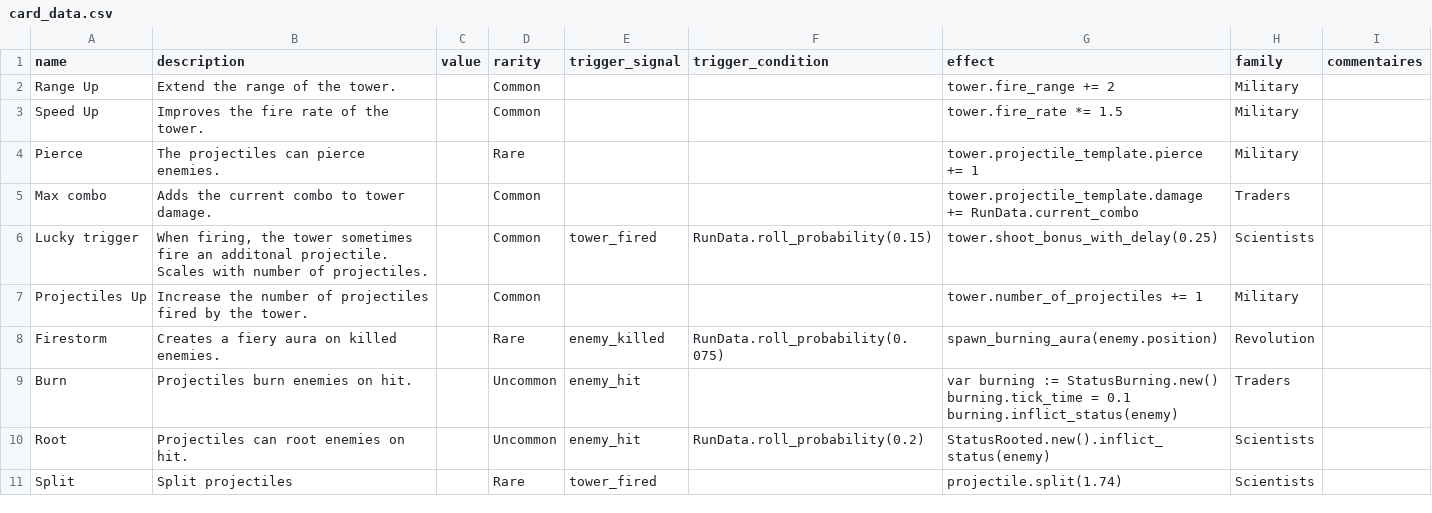
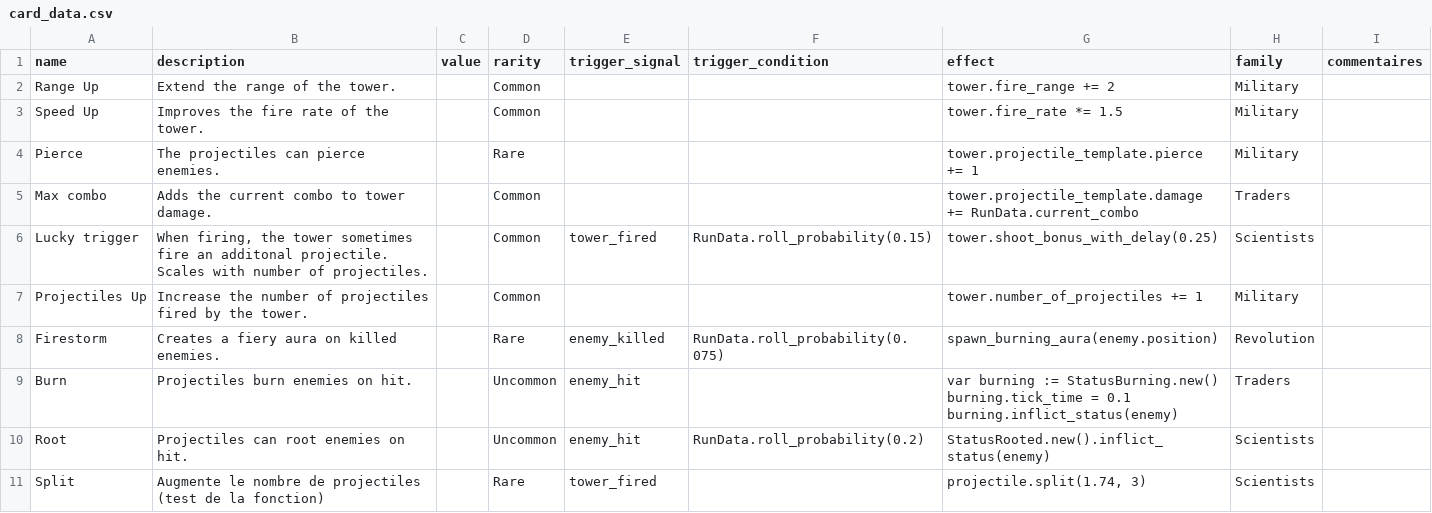
Before and after one commit to PlaySorbonne/ProjetPixel2025, a CSV file: projetpixel2/game_design/card_data.csv, drawn as a sheet.

Commit message:
add note comment in the split function

```diff
--- a/projetpixel2/game_design/card_data.csv
+++ b/projetpixel2/game_design/card_data.csv
@@ -12,2 +12,2 @@ burning.inflict_status(enemy)",Traders,
 Root,Projectiles can root enemies on hit.,,Uncommon,enemy_hit,RunData.roll_probability(0.2),StatusRooted.new().inflict_status(enemy),Scientists,
-Split,Split projectiles,,Rare,tower_fired,,projectile.split(1.74),Scientists,
+Split,"Augmente le nombre de projectiles (test de la fonction)",,Rare,tower_fired,,"projectile.split(1.74, 3)",Scientists,
```
Also changed, not shown: 1 other file.
